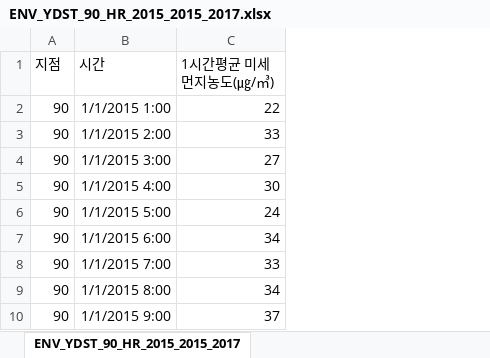
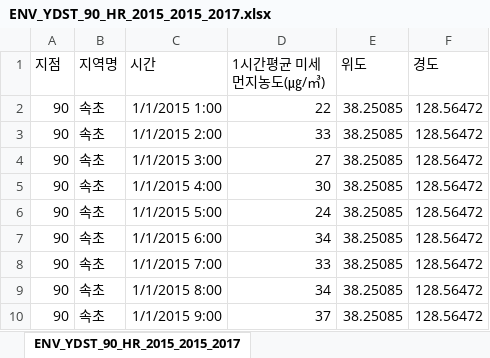
Before and after one commit to minimini-1/Finedust, an Excel workbook: Dataset/ENV_YDST_90_HR_2015_2015_2017.xlsx, sheet ENV_YDST_90_HR_2015_2015_2017, drawn as a sheet; only a part is shown; values as stored, in another font and other column widths than the file's, no borders; the diff names each change by its address in the sheet, - before the commit and + after, or states it on an @@ line.

Commit message:
added dataset from public data portal
Data 2.0
added latitude(위도), longitude(경도), region in xlsx file
MINI on 2018-5-28-15:55(KST)

```diff
--- a/Dataset/ENV_YDST_90_HR_2015_2015_2017.xlsx (sheet ENV_YDST_90_HR_2015_2015_2017)
+++ b/Dataset/ENV_YDST_90_HR_2015_2015_2017.xlsx (sheet ENV_YDST_90_HR_2015_2015_2017)
+column B (지역명), rows 2-10: all 속초
+column E (위도), rows 2-10: all 38.25085
+column F (경도), rows 2-10: all 128.56472
```
Also changed, not shown: 19 other files.
